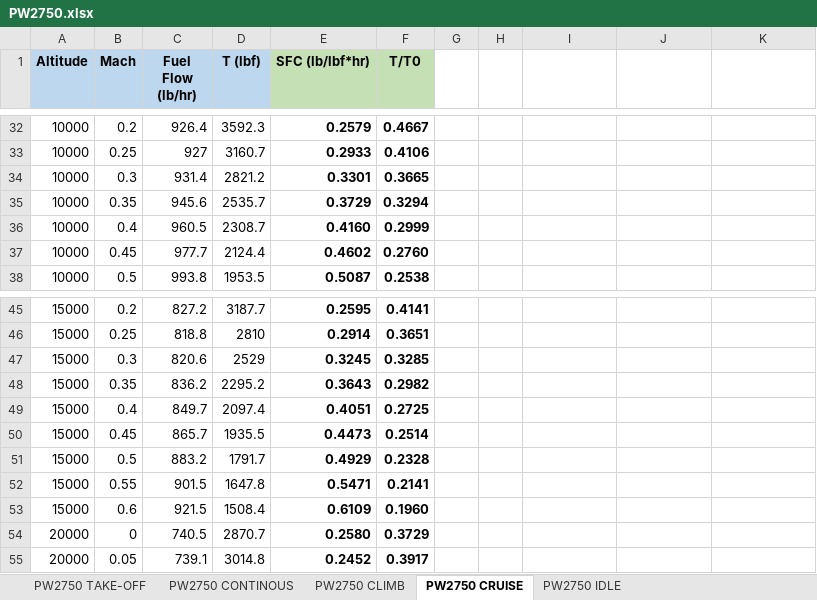
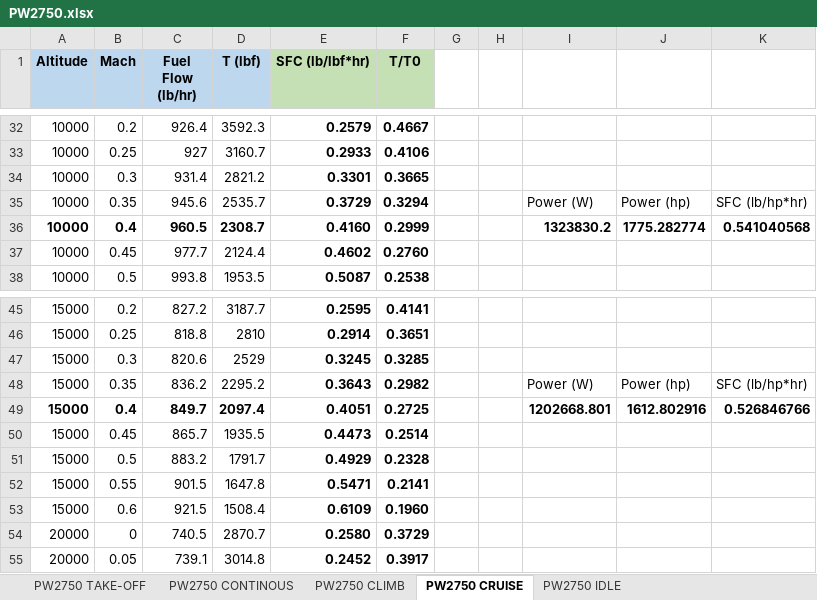
Before and after one commit to QiquWong/jpad, an Excel workbook: DOCS/TurboporpEngineModel/PW2750.xlsx, sheet PW2750 CRUISE, drawn as a sheet; only a part is shown, gaps mark what is left out; values as stored, in another font and other column widths than the file's, no borders; charts and pictures not drawn; the diff names each change by its address in the sheet, - before the commit and + after, or states it on an @@ line.

Commit message:
Major modifications to OperatingConditions and PowerPlant. Some errors have still to be fixed.

```diff
--- a/DOCS/TurboporpEngineModel/PW2750.xlsx (sheet PW2750 CRUISE)
+++ b/DOCS/TurboporpEngineModel/PW2750.xlsx (sheet PW2750 CRUISE)
-I35: (empty)
+I35: Power (W)
-J35: (empty)
+J35: Power (hp)
-K35: (empty)
+K35: SFC (lb/hp*hr)
-A36:D36 bold: off
+A36:D36 bold: on
-I36: (empty)
+I36: 1323830.2
-J36: (empty)
+J36: 1775.282774
-K36: (empty)
+K36: 0.541040568
-I48: (empty)
+I48: Power (W)
-J48: (empty)
+J48: Power (hp)
-K48: (empty)
+K48: SFC (lb/hp*hr)
-A49:D49 bold: off
+A49:D49 bold: on
-I49: (empty)
+I49: 1202668.801
-J49: (empty)
+J49: 1612.802916
-K49: (empty)
+K49: 0.526846766
```
Also changed, not shown: 28 other files.
